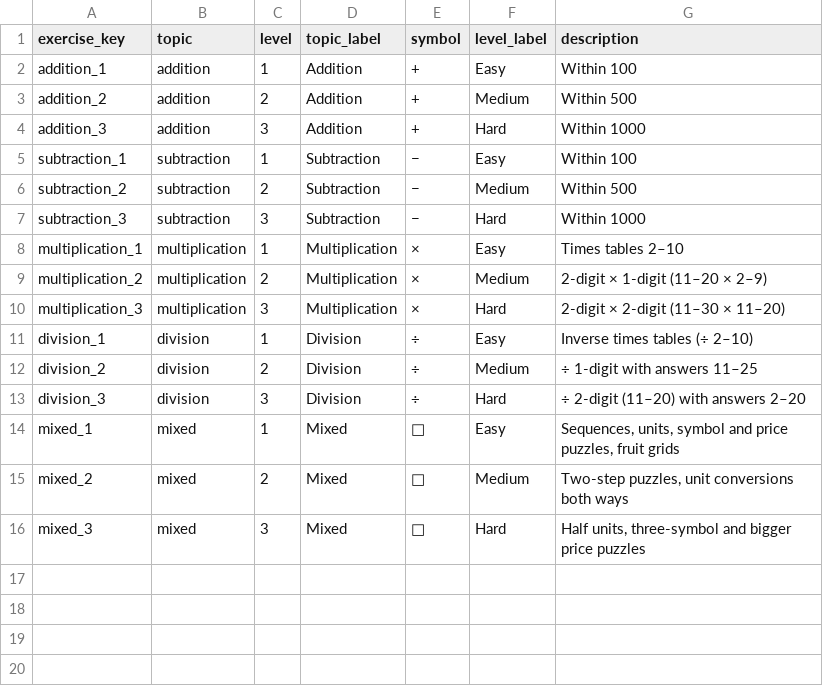
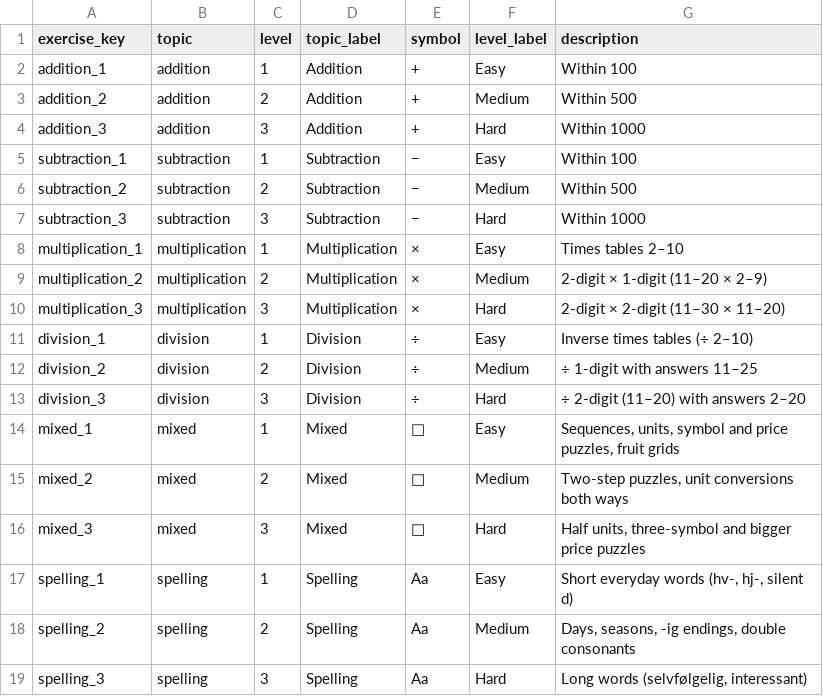
Before and after one commit to Forza20/math-learning-analytics, a CSV file: dbt/seeds/exercise_levels.csv, drawn as a sheet.

```diff
--- a/dbt/seeds/exercise_levels.csv
+++ b/dbt/seeds/exercise_levels.csv
@@ -16 +16,4 @@ mixed_2,mixed,2,Mixed,🧩,Medium,"Two-step puzzles, unit conversions both ways"
 mixed_3,mixed,3,Mixed,🧩,Hard,"Half units, three-symbol and bigger price puzzles"
+spelling_1,spelling,1,Spelling,Aa,Easy,"Short everyday words (hv-, hj-, silent d)"
+spelling_2,spelling,2,Spelling,Aa,Medium,"Days, seasons, -ig endings, double consonants"
+spelling_3,spelling,3,Spelling,Aa,Hard,"Long words (selvfølgelig, interessant)"
```
Also changed, not shown: dbt/seeds/error_types.csv, 18 other files.
